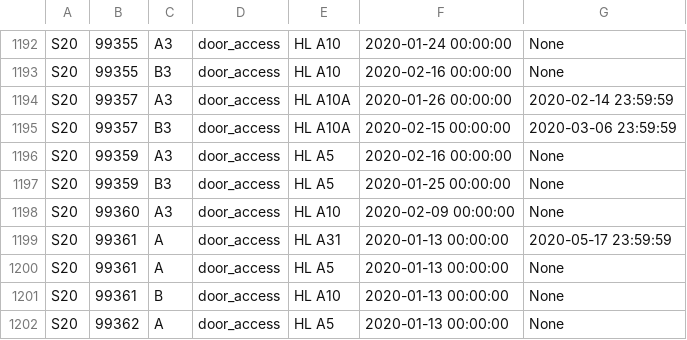
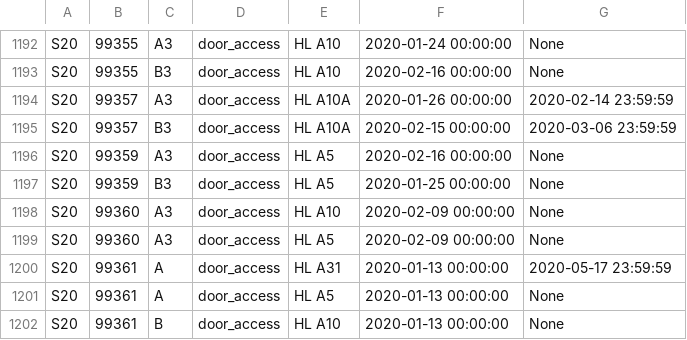
Before and after one commit to CMUIDeATe/aclman, a CSV file: data/sections.csv, drawn as a sheet; only a part is shown, gaps mark what is left out; the shorter side is filled out with more unchanged rows.

Commit message:
Add HL A5 door access to S20-99360-A3.
Per classroom relocation and instructor request.

```diff
--- a/data/sections.csv
+++ b/data/sections.csv
@@ -1198,2 +1198,3 @@ S20,99359,B3,door_access,HL A5,2020-01-25 00:00:00,None
 S20,99360,A3,door_access,HL A10,2020-02-09 00:00:00,None
+S20,99360,A3,door_access,HL A5,2020-02-09 00:00:00,None
 S20,99361,A,door_access,HL A31,2020-01-13 00:00:00,2020-05-17 23:59:59
```
